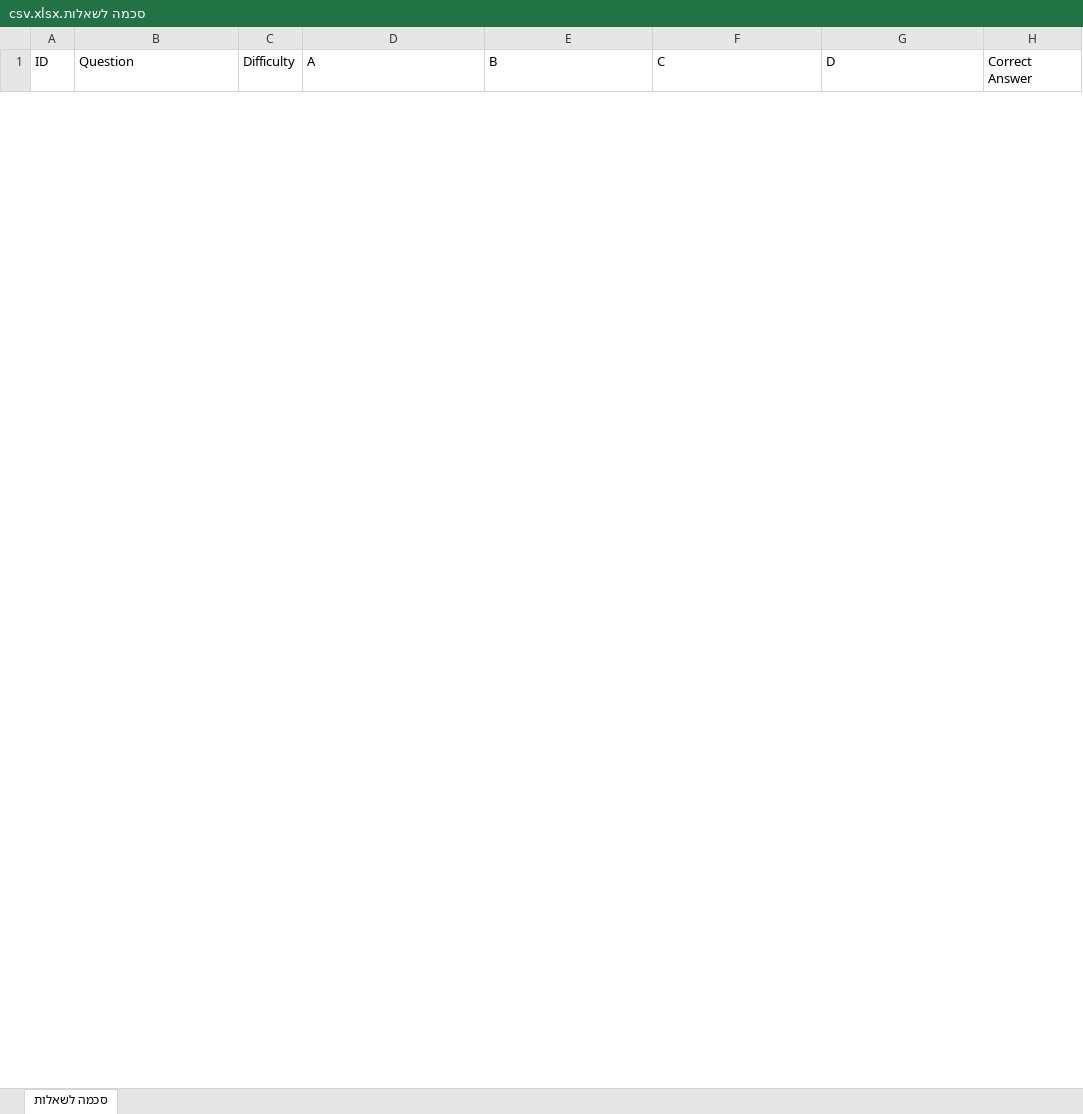
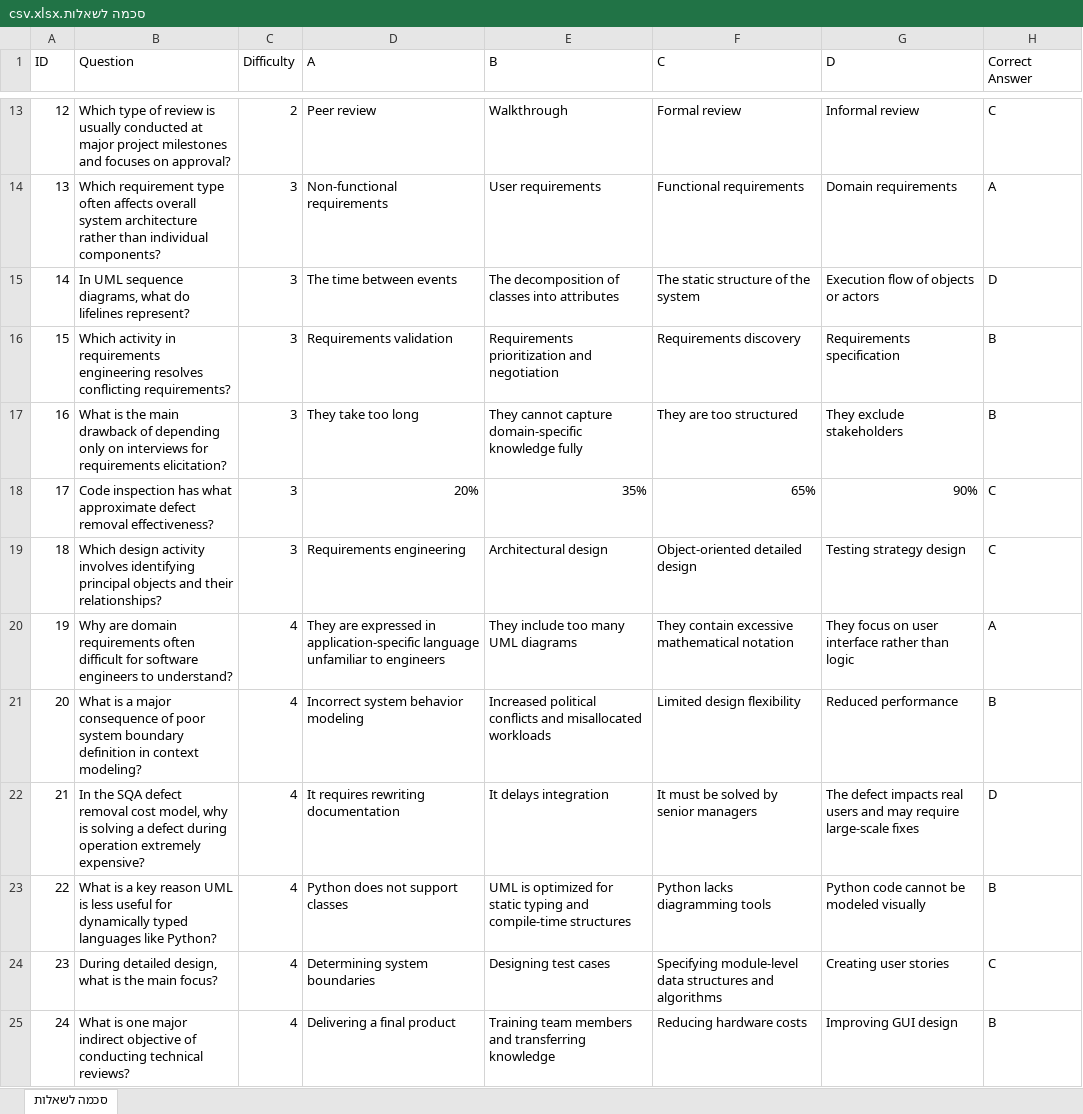
Before and after one commit to layla1010/MineSweeper_Wolf, an Excel workbook: src/main/resources/סכמה לשאלות.csv.xlsx, sheet סכמה לשאלות, drawn as a sheet; only a part is shown, gaps mark what is left out; values as stored, in another font and other column widths than the file's, no borders; the diff covers the shown part only; the diff names each change by its address in the sheet, - before the commit and + after, or states it on an @@ line.

Commit message:
Updated Questions Scheme and Scrum Report

```diff
--- a/src/main/resources/סכמה לשאלות.csv.xlsx (sheet סכמה לשאלות)
+++ b/src/main/resources/סכמה לשאלות.csv.xlsx (sheet סכמה לשאלות)
+row 13: 12 | Which type of review is usually conducted at major project milestones and focuses on approval? | 2 | Peer review | Walkthrough | Formal review | Informal review | C
+row 14: 13 | Which requirement type often affects overall system architecture rather than individual components? | 3 | Non-functional requirements | User requirements | Functional requirements | Domain requirements | A
+row 15: 14 | In UML sequence diagrams, what do lifelines represent? | 3 | The time between events | The decomposition of classes into attributes | The static structure of the system | Execution flow of objects or actors | D
+row 16: 15 | Which activity in requirements engineering resolves conflicting requirements? | 3 | Requirements validation | Requirements prioritization and negotiation | Requirements discovery | Requirements specification | B
+row 17: 16 | What is the main drawback of depending only on interviews for requirements elicitation? | 3 | They take too long | They cannot capture domain-specific knowledge fully | They are too structured | They exclude stakeholders | B
+row 18: 17 | Code inspection has what approximate defect removal effectiveness? | 3 | 20% | 35% | 65% | 90% | C
+row 19: 18 | Which design activity involves identifying principal objects and their relationships? | 3 | Requirements engineering | Architectural design | Object-oriented detailed design | Testing strategy design | C
+row 20: 19 | Why are domain requirements often difficult for software engineers to understand? | 4 | They are expressed in application-specific language unfamiliar to engineers | They include too many UML diagrams | They contain excessive mathematical notation | They focus on user interface rather than logic | A
+row 21: 20 | What is a major consequence of poor system boundary definition in context modeling? | 4 | Incorrect system behavior modeling | Increased political conflicts and misallocated workloads | Limited design flexibility | Reduced performance | B
+row 22: 21 | In the SQA defect removal cost model, why is solving a defect during operation extremely expensive? | 4 | It requires rewriting documentation | It delays integration | It must be solved by senior managers | The defect impacts real users and may require large-scale fixes | D
+row 23: 22 | What is a key reason UML is less useful for dynamically typed languages like Python? | 4 | Python does not support classes | UML is optimized for static typing and compile-time structures | Python lacks diagramming tools | Python code cannot be modeled visually | B
+row 24: 23 | During detailed design, what is the main focus? | 4 | Determining system boundaries | Designing test cases | Specifying module-level data structures and algorithms | Creating user stories | C
+row 25: 24 | What is one major indirect objective of conducting technical reviews? | 4 | Delivering a final product | Training team members and transferring knowledge | Reducing hardware costs | Improving GUI design | B
```
Also changed, not shown: 11 added rows and 1 removed row elsewhere in this sheet, 1 other file.
